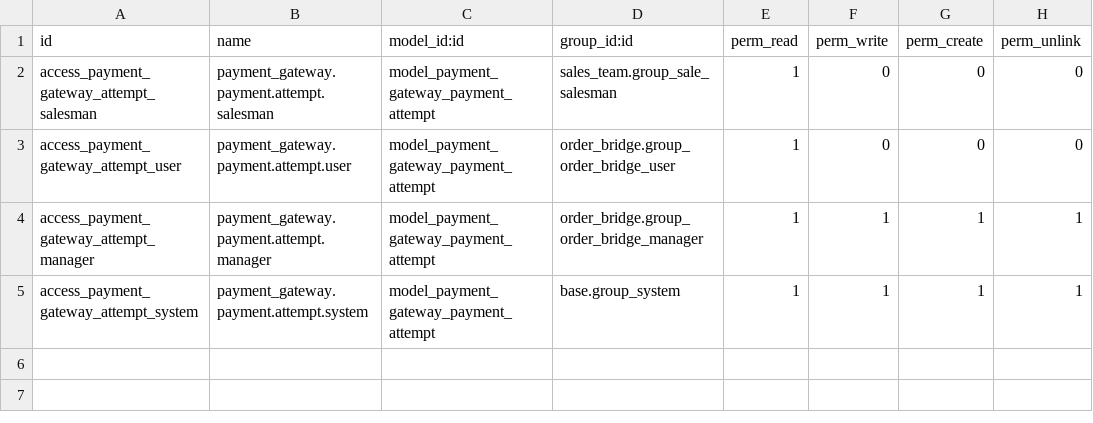
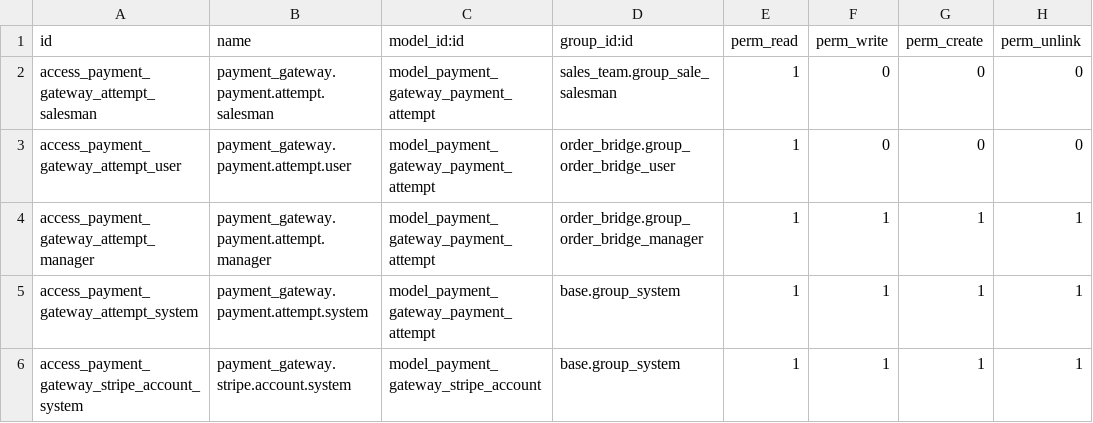
Before and after one commit to aprezcuba24/odoo, a CSV file: own_modules/payment_gateway/security/ir.model.access.csv, drawn as a sheet; the diff names each change by its address in the sheet, - before the commit and + after, or states it on an @@ line.

Commit message:
Configure key stripe in DB

```diff
--- a/own_modules/payment_gateway/security/ir.model.access.csv
+++ b/own_modules/payment_gateway/security/ir.model.access.csv
+row 6: access_payment_gateway_stripe_account_system | payment_gateway.stripe.account.system | model_payment_gateway_stripe_account | base.group_system | 1 | 1 | 1 | 1
```
Also changed, not shown: 19 other files.
